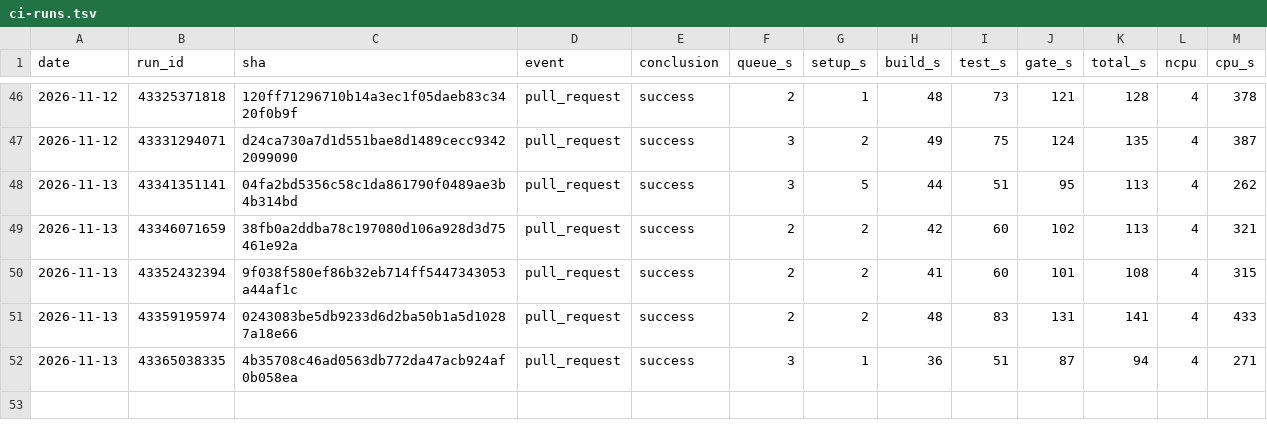
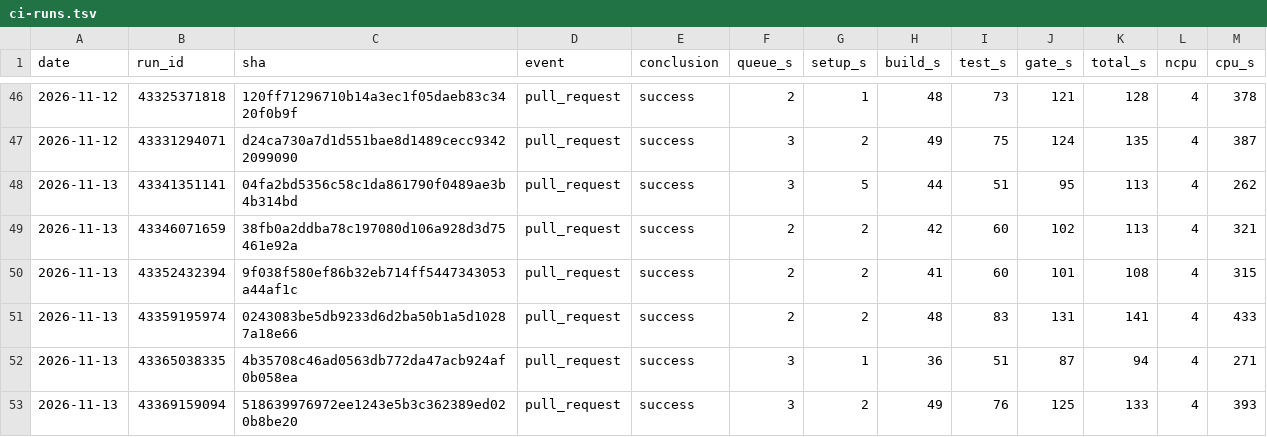
Before and after one commit to szTheory/iamverysmartvision, a TSV file: .planning/ci-runs.tsv, drawn as a sheet; only a part is shown, gaps mark what is left out.

```diff
--- a/.planning/ci-runs.tsv
+++ b/.planning/ci-runs.tsv
@@ -52 +52,2 @@ date	run_id	sha	event	conclusion	queue_s	setup_s	build_s	test_s	gate_s	total_s	n
 2026-11-13	43365038335	4b35708c46ad0563db772da47acb924af0b058ea	pull_request	success	3	1	36	51	87	94	4	271
+2026-11-13	43369159094	518639976972ee1243e5b3c362389ed020b8be20	pull_request	success	3	2	49	76	125	133	4	393
```
